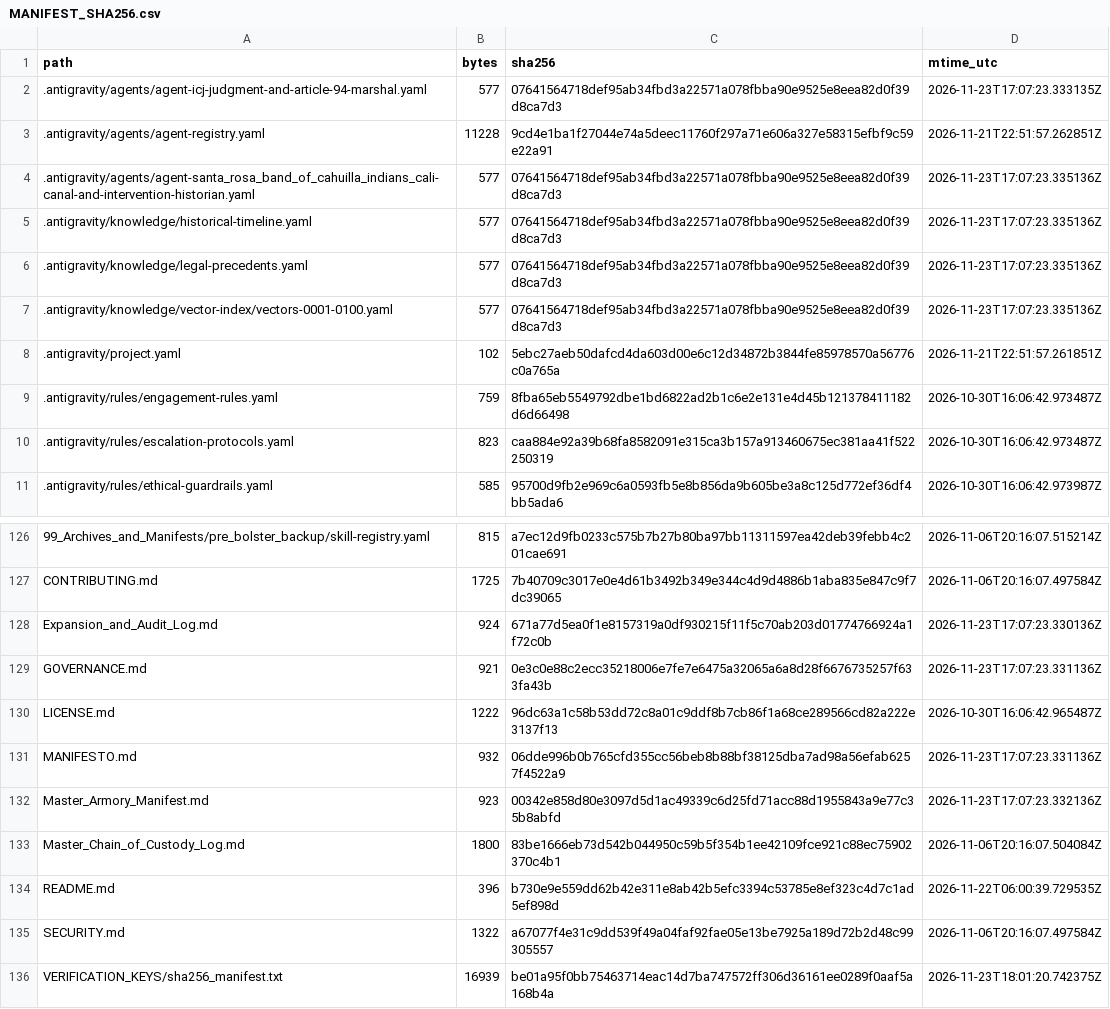
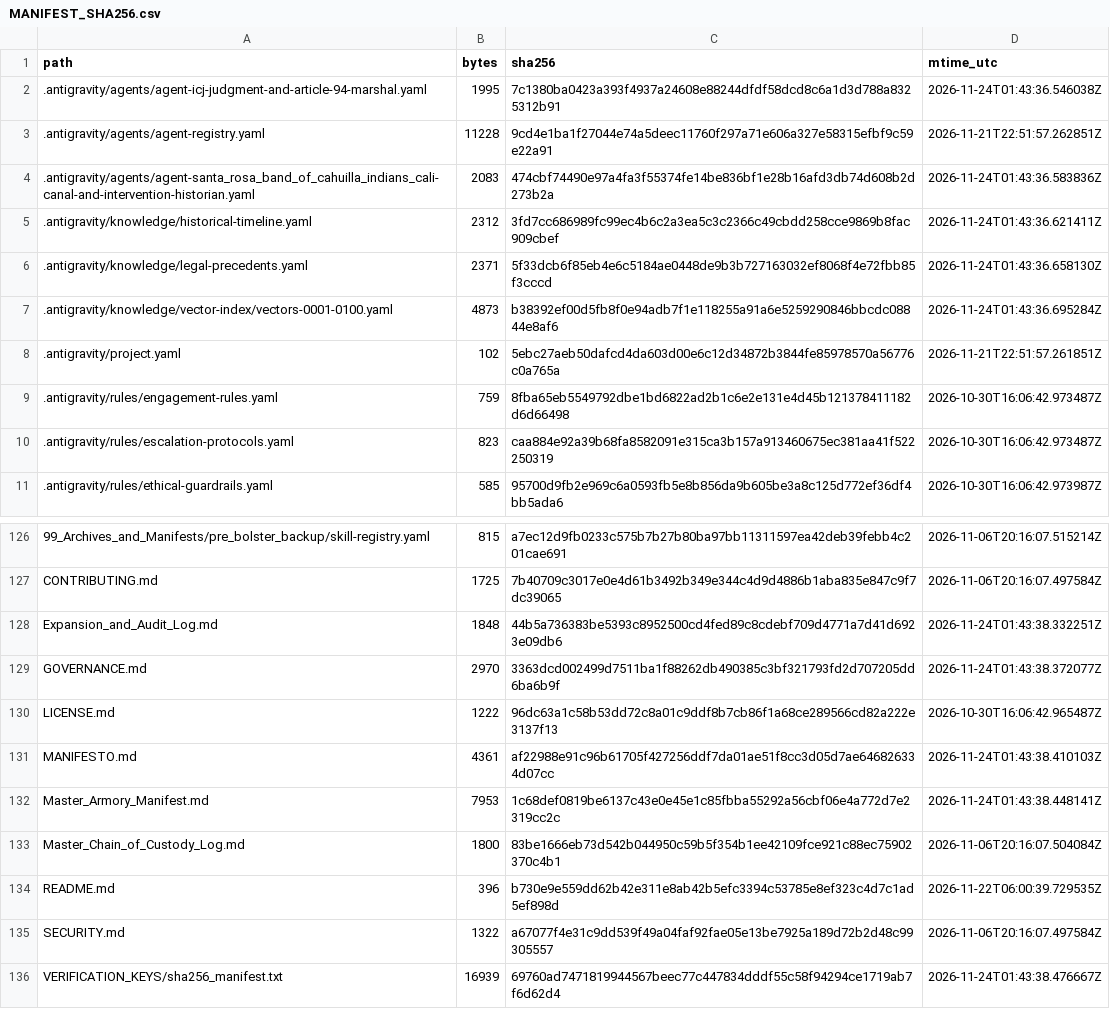
Before and after one commit to GlobalRestitutionAlliance/turtle-island-us-ca-santa-rosa-band-of-cahuilla-indians-cali-master-litigation, a CSV file: 99_Archives_and_Manifests/MANIFEST_SHA256.csv, drawn as a sheet; only a part is shown, gaps mark what is left out; the diff covers the shown part only.

```diff
--- a/99_Archives_and_Manifests/MANIFEST_SHA256.csv
+++ b/99_Archives_and_Manifests/MANIFEST_SHA256.csv
@@ -1,8 +1,8 @@
 path,bytes,sha256,mtime_utc
-.antigravity/agents/agent-icj-judgment-and-article-94-marshal.yaml,577,07641564718def95ab34fbd3a22571a078fbba90e9525e8eea82d0f39d8ca7d3,2026-11-23T17:07:23.333135Z
+.antigravity/agents/agent-icj-judgment-and-article-94-marshal.yaml,1995,7c1380ba0423a393f4937a24608e88244dfdf58dcd8c6a1d3d788a8325312b91,2026-11-24T01:43:36.546038Z
 .antigravity/agents/agent-registry.yaml,11228,9cd4e1ba1f27044e74a5deec11760f297a71e606a327e58315efbf9c59e22a91,2026-11-21T22:51:57.262851Z
-.antigravity/agents/agent-santa_rosa_band_of_cahuilla_indians_cali-canal-and-intervention-historian.yaml,577,07641564718def95ab34fbd3a22571a078fbba90e9525e8eea82d0f39d8ca7d3,2026-11-23T17:07:23.335136Z
-.antigravity/knowledge/historical-timeline.yaml,577,07641564718def95ab34fbd3a22571a078fbba90e9525e8eea82d0f39d8ca7d3,2026-11-23T17:07:23.335136Z
-.antigravity/knowledge/legal-precedents.yaml,577,07641564718def95ab34fbd3a22571a078fbba90e9525e8eea82d0f39d8ca7d3,2026-11-23T17:07:23.335136Z
-.antigravity/knowledge/vector-index/vectors-0001-0100.yaml,577,07641564718def95ab34fbd3a22571a078fbba90e9525e8eea82d0f39d8ca7d3,2026-11-23T17:07:23.335136Z
+.antigravity/agents/agent-santa_rosa_band_of_cahuilla_indians_cali-canal-and-intervention-historian.yaml,2083,474cbf74490e97a4fa3f55374fe14be836bf1e28b16afd3db74d608b2d273b2a,2026-11-24T01:43:36.583836Z
+.antigravity/knowledge/historical-timeline.yaml,2312,3fd7cc686989fc99ec4b6c2a3ea5c3c2366c49cbdd258cce9869b8fac909cbef,2026-11-24T01:43:36.621411Z
+.antigravity/knowledge/legal-precedents.yaml,2371,5f33dcb6f85eb4e6c5184ae0448de9b3b727163032ef8068f4e72fbb85f3cccd,2026-11-24T01:43:36.658130Z
+.antigravity/knowledge/vector-index/vectors-0001-0100.yaml,4873,b38392ef00d5fb8f0e94adb7f1e118255a91a6e5259290846bbcdc08844e8af6,2026-11-24T01:43:36.695284Z
 .antigravity/project.yaml,102,5ebc27aeb50dafcd4da603d00e6c12d34872b3844fe85978570a56776c0a765a,2026-11-21T22:51:57.261851Z
@@ -127,7 +127,7 @@ path,bytes,sha256,mtime_utc
 CONTRIBUTING.md,1725,7b40709c3017e0e4d61b3492b349e344c4d9d4886b1aba835e847c9f7dc39065,2026-11-06T20:16:07.497584Z
-Expansion_and_Audit_Log.md,924,671a77d5ea0f1e8157319a0df930215f11f5c70ab203d01774766924a1f72c0b,2026-11-23T17:07:23.330136Z
-GOVERNANCE.md,921,0e3c0e88c2ecc35218006e7fe7e6475a32065a6a8d28f6676735257f633fa43b,2026-11-23T17:07:23.331136Z
+Expansion_and_Audit_Log.md,1848,44b5a736383be5393c8952500cd4fed89c8cdebf709d4771a7d41d6923e09db6,2026-11-24T01:43:38.332251Z
+GOVERNANCE.md,2970,3363dcd002499d7511ba1f88262db490385c3bf321793fd2d707205dd6ba6b9f,2026-11-24T01:43:38.372077Z
 LICENSE.md,1222,96dc63a1c58b53dd72c8a01c9ddf8b7cb86f1a68ce289566cd82a222e3137f13,2026-10-30T16:06:42.965487Z
-MANIFESTO.md,932,06dde996b0b765cfd355cc56beb8b88bf38125dba7ad98a56efab6257f4522a9,2026-11-23T17:07:23.331136Z
-Master_Armory_Manifest.md,923,00342e858d80e3097d5d1ac49339c6d25fd71acc88d1955843a9e77c35b8abfd,2026-11-23T17:07:23.332136Z
+MANIFESTO.md,4361,af22988e91c96b61705f427256ddf7da01ae51f8cc3d05d7ae646826334d07cc,2026-11-24T01:43:38.410103Z
+Master_Armory_Manifest.md,7953,1c68def0819be6137c43e0e45e1c85fbba55292a56cbf06e4a772d7e2319cc2c,2026-11-24T01:43:38.448141Z
 Master_Chain_of_Custody_Log.md,1800,83be1666eb73d542b044950c59b5f354b1ee42109fce921c88ec75902370c4b1,2026-11-06T20:16:07.504084Z
@@ -135,2 +135,2 @@ README.md,396,b730e9e559dd62b42e311e8ab42b5efc3394c53785e8ef323c4d7c1ad5ef898d,2
 SECURITY.md,1322,a67077f4e31c9dd539f49a04faf92fae05e13be7925a189d72b2d48c99305557,2026-11-06T20:16:07.497584Z
-VERIFICATION_KEYS/sha256_manifest.txt,16939,be01a95f0bb75463714eac14d7ba747572ff306d36161ee0289f0aaf5a168b4a,2026-11-23T18:01:20.742375Z
+VERIFICATION_KEYS/sha256_manifest.txt,16939,69760ad7471819944567beec77c447834dddf55c58f94294ce1719ab7f6d62d4,2026-11-24T01:43:38.476667Z
```
Also changed, not shown: 81 edited cells elsewhere in this file, 37 other files.
